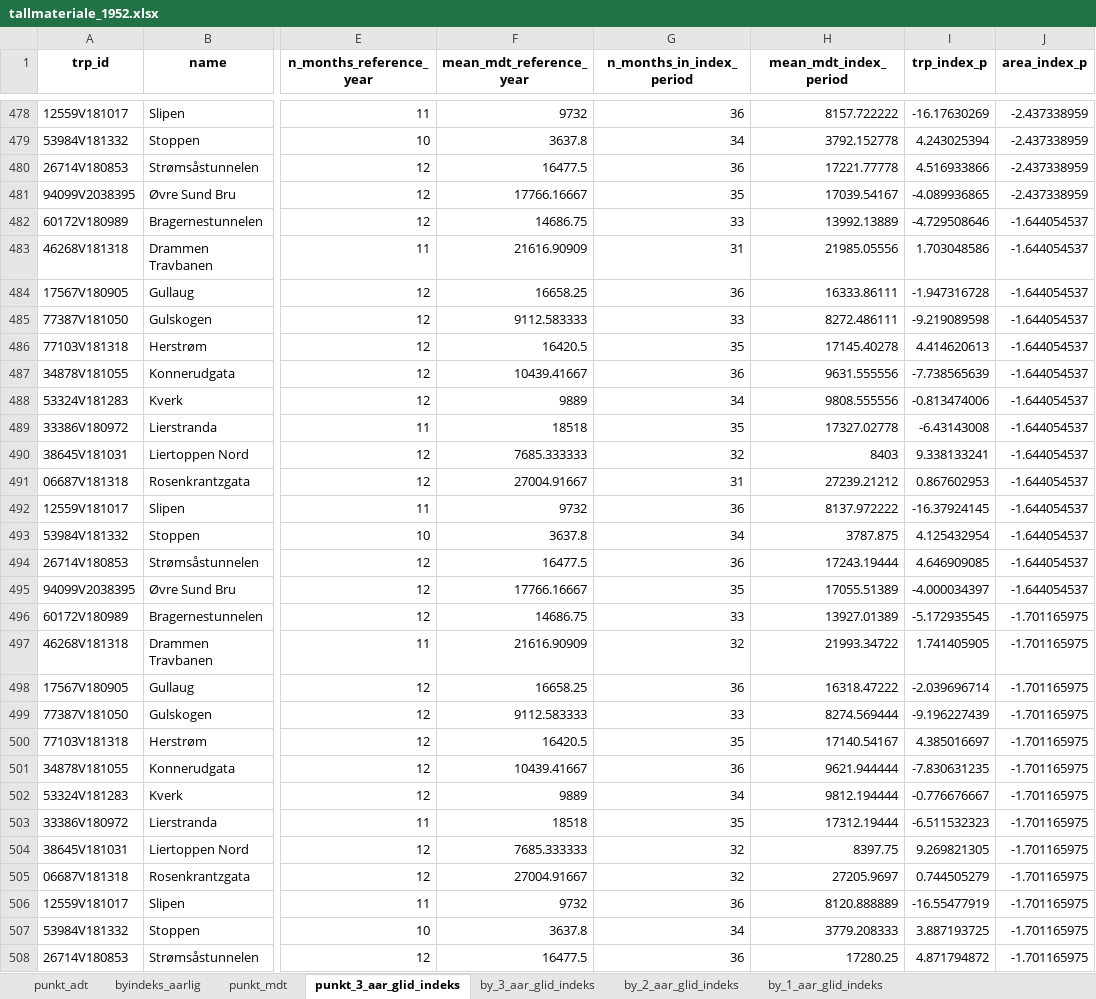
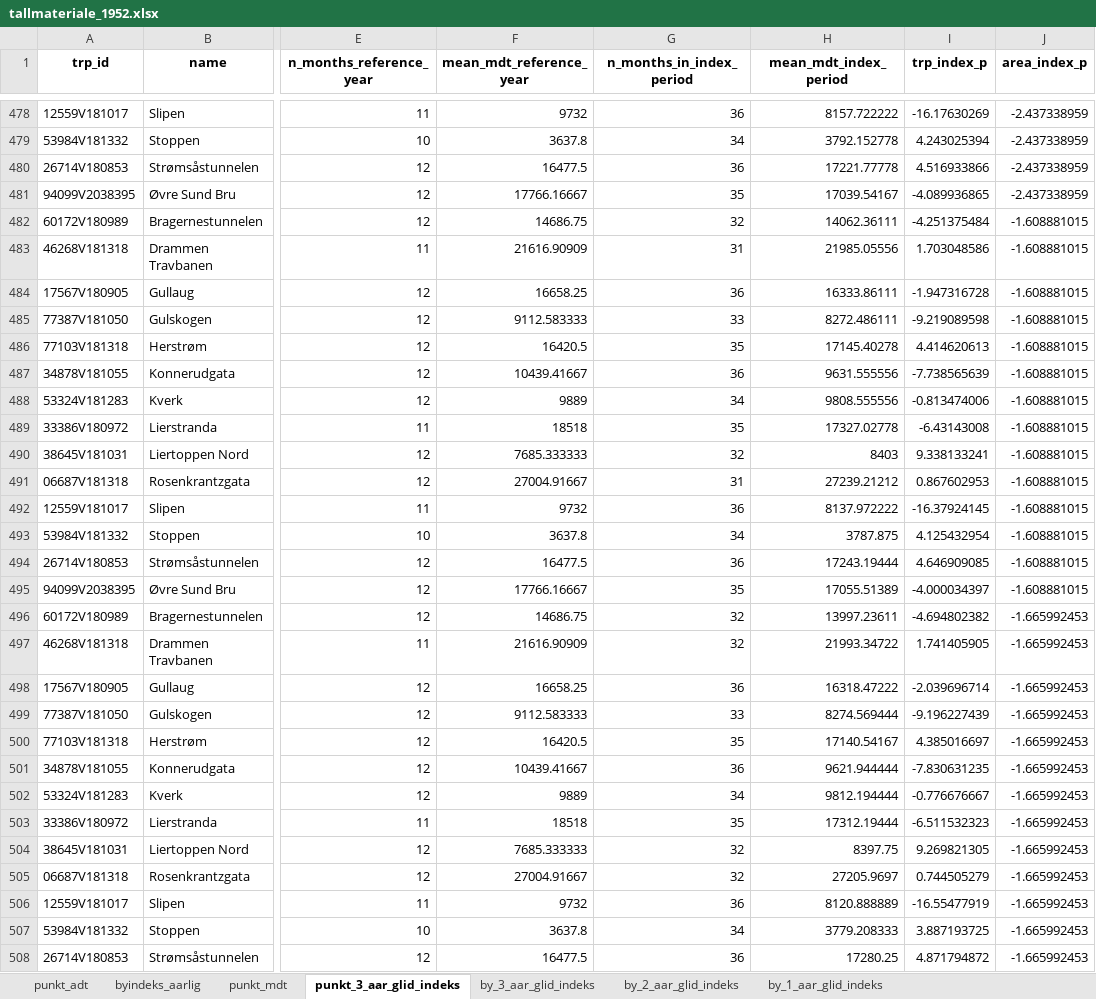
Before and after one commit to snohan/byindeks, an Excel workbook: data_indexpoints_tidy/tallmateriale_1952.xlsx, sheet punkt_3_aar_glid_indeks, drawn as a sheet; only a part is shown, gaps mark what is left out; values as stored, in another font and other column widths than the file's, no borders; the diff covers the shown part only; the diff names each change by its address in the sheet, - before the commit and + after, or states it on an @@ line.

Commit message:
Rolling index adjusted for through traffic. Rolling index per sub area.

```diff
--- a/data_indexpoints_tidy/tallmateriale_1952.xlsx (sheet punkt_3_aar_glid_indeks)
+++ b/data_indexpoints_tidy/tallmateriale_1952.xlsx (sheet punkt_3_aar_glid_indeks)
-G482 (n_months_in_index_period): 33
+G482 (n_months_in_index_period): 32
-H482 (mean_mdt_index_period): 13992.13889
+H482 (mean_mdt_index_period): 14062.36111
-I482 (trp_index_p): -4.729508646
+I482 (trp_index_p): -4.251375484
-J482:J495 (area_index_p): -1.644054537
+J482:J495 (area_index_p): -1.608881015
-G496 (n_months_in_index_period): 33
+G496 (n_months_in_index_period): 32
-H496 (mean_mdt_index_period): 13927.01389
+H496 (mean_mdt_index_period): 13997.23611
-I496 (trp_index_p): -5.172935545
+I496 (trp_index_p): -4.694802382
-J496:J508 (area_index_p): -1.701165975
+J496:J508 (area_index_p): -1.665992453
```
Also changed, not shown: 14 added rows and 1 edited cell elsewhere in this sheet, sheet punkt_mdt, sheet by_1_aar_glid_indeks, sheet by_2_aar_glid_indeks, sheet by_3_aar_glid_indeks, sheet byindeks_aarlig, 8 other files.
